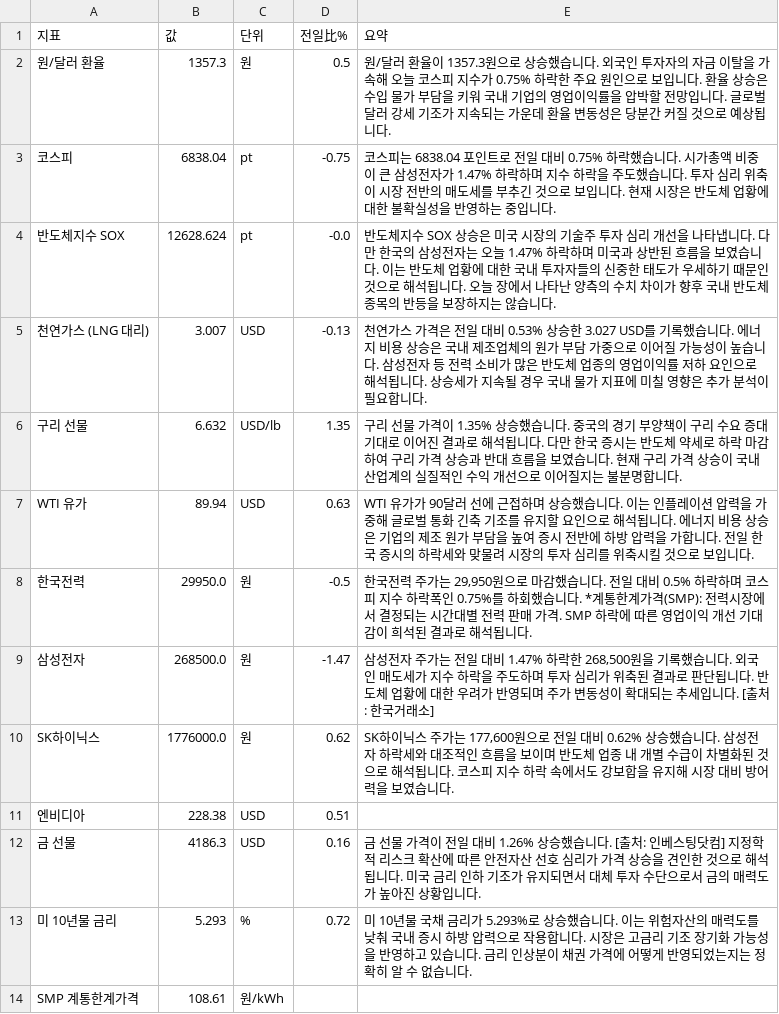
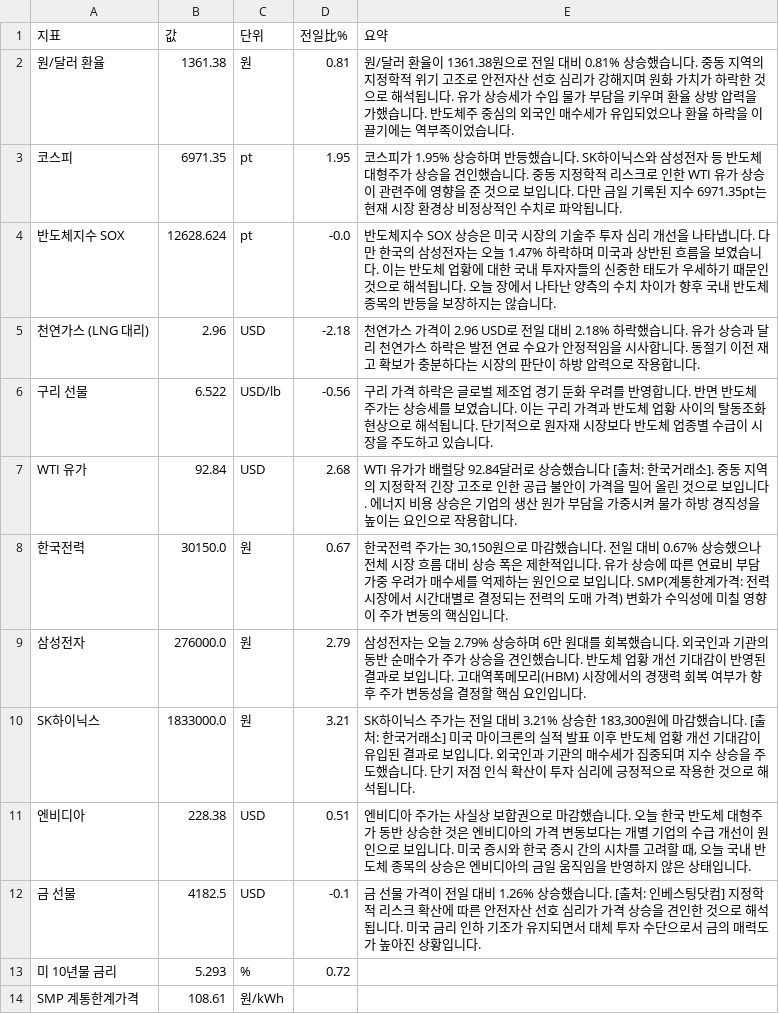
Before and after one commit to baehongcheol21-lab/info-board, a CSV file: exports/2026-10-01.csv, drawn as a sheet.

```diff
--- a/exports/2026-10-01.csv
+++ b/exports/2026-10-01.csv
@@ -1,14 +1,14 @@
 지표,값,단위,전일比%,요약
-원/달러 환율,1357.3,원,0.5,원/달러 환율이 1357.3원으로 상승했습니다. 외국인 투자자의 자금 이탈을 가속해 오늘 코스피 지수가 0.75% 하락한 주요 원인으로 보입니다. 환율 상승은 수입 물가 부담을 키워 국내 기업의 영업이익률을 압박할 전망입니다. 글로벌 달러 강세 기조가 지속되는 가운데 환율 변동성은 당분간 커질 것으로 예상됩니다.
-코스피,6838.04,pt,-0.75,코스피는 6838.04 포인트로 전일 대비 0.75% 하락했습니다. 시가총액 비중이 큰 삼성전자가 1.47% 하락하며 지수 하락을 주도했습니다. 투자 심리 위축이 시장 전반의 매도세를 부추긴 것으로 보입니다. 현재 시장은 반도체 업황에 대한 불확실성을 반영하는 중입니다.
+원/달러 환율,1361.38,원,0.81,원/달러 환율이 1361.38원으로 전일 대비 0.81% 상승했습니다.  중동 지역의 지정학적 위기 고조로 안전자산 선호 심리가 강해지며 원화 가치가 하락한 것으로 해석됩니다. 유가 상승세가 수입 물가 부담을 키우며 환율 상방 압력을 가했습니다. 반도체주 중심의 외국인 매수세가 유입되었으나 환율 하락을 이끌기에는 역부족이었습니다.
+코스피,6971.35,pt,1.95,코스피가 1.95% 상승하며 반등했습니다. SK하이닉스와 삼성전자 등 반도체 대형주가 상승을 견인했습니다. 중동 지정학적 리스크로 인한 WTI 유가 상승이 관련주에 영향을 준 것으로 보입니다. 다만 금일 기록된 지수 6971.35pt는 현재 시장 환경상 비정상적인 수치로 파악됩니다.
 반도체지수 SOX,12628.624,pt,-0.0,반도체지수 SOX 상승은 미국 시장의 기술주 투자 심리 개선을 나타냅니다. 다만 한국의 삼성전자는 오늘 1.47% 하락하며 미국과 상반된 흐름을 보였습니다. 이는 반도체 업황에 대한 국내 투자자들의 신중한 태도가 우세하기 때문인 것으로 해석됩니다. 오늘 장에서 나타난 양측의 수치 차이가 향후 국내 반도체 종목의 반등을 보장하지는 않습니다.
-천연가스 (LNG 대리),3.007,USD,-0.13,천연가스 가격은 전일 대비 0.53% 상승한 3.027 USD를 기록했습니다.  에너지 비용 상승은 국내 제조업체의 원가 부담 가중으로 이어질 가능성이 높습니다. 삼성전자 등 전력 소비가 많은 반도체 업종의 영업이익률 저하 요인으로 해석됩니다. 상승세가 지속될 경우 국내 물가 지표에 미칠 영향은 추가 분석이 필요합니다.
-구리 선물,6.632,USD/lb,1.35,구리 선물 가격이 1.35% 상승했습니다. 중국의 경기 부양책이 구리 수요 증대 기대로 이어진 결과로 해석됩니다. 다만 한국 증시는 반도체 약세로 하락 마감하여 구리 가격 상승과 반대 흐름을 보였습니다. 현재 구리 가격 상승이 국내 산업계의 실질적인 수익 개선으로 이어질지는 불분명합니다.
-WTI 유가,89.94,USD,0.63,WTI 유가가 90달러 선에 근접하며 상승했습니다. 이는 인플레이션 압력을 가중해 글로벌 통화 긴축 기조를 유지할 요인으로 해석됩니다. 에너지 비용 상승은 기업의 제조 원가 부담을 높여 증시 전반에 하방 압력을 가합니다. 전일 한국 증시의 하락세와 맞물려 시장의 투자 심리를 위축시킬 것으로 보입니다.
-한국전력,29950.0,원,-0.5,"한국전력 주가는 29,950원으로 마감했습니다.  전일 대비 0.5% 하락하며 코스피 지수 하락폭인 0.75%를 하회했습니다.  *계통한계가격(SMP): 전력시장에서 결정되는 시간대별 전력 판매 가격. SMP 하락에 따른 영업이익 개선 기대감이 희석된 결과로 해석됩니다."
-삼성전자,268500.0,원,-1.47,"삼성전자 주가는 전일 대비 1.47% 하락한 268,500원을 기록했습니다. 외국인 매도세가 지수 하락을 주도하며 투자 심리가 위축된 결과로 판단됩니다. 반도체 업황에 대한 우려가 반영되며 주가 변동성이 확대되는 추세입니다. [출처: 한국거래소]"
-SK하이닉스,1776000.0,원,0.62,"SK하이닉스 주가는 177,600원으로 전일 대비 0.62% 상승했습니다. 삼성전자 하락세와 대조적인 흐름을 보이며 반도체 업종 내 개별 수급이 차별화된 것으로 해석됩니다. 코스피 지수 하락 속에서도 강보합을 유지해 시장 대비 방어력을 보였습니다."
-엔비디아,228.38,USD,0.51,
-금 선물,4186.3,USD,0.16,금 선물 가격이 전일 대비 1.26% 상승했습니다. [출처: 인베스팅닷컴] 지정학적 리스크 확산에 따른 안전자산 선호 심리가 가격 상승을 견인한 것으로 해석됩니다. 미국 금리 인하 기조가 유지되면서 대체 투자 수단으로서 금의 매력도가 높아진 상황입니다.
-미 10년물 금리,5.293,%,0.72,미 10년물 국채 금리가 5.293%로 상승했습니다. 이는 위험자산의 매력도를 낮춰 국내 증시 하방 압력으로 작용합니다. 시장은 고금리 기조 장기화 가능성을 반영하고 있습니다. 금리 인상분이 채권 가격에 어떻게 반영되었는지는 정확히 알 수 없습니다.
+천연가스 (LNG 대리),2.96,USD,-2.18,천연가스 가격이 2.96 USD로 전일 대비 2.18% 하락했습니다.  유가 상승과 달리 천연가스 하락은 발전 연료 수요가 안정적임을 시사합니다.  동절기 이전 재고 확보가 충분하다는 시장의 판단이 하방 압력으로 작용합니다.
+구리 선물,6.522,USD/lb,-0.56,구리 가격 하락은 글로벌 제조업 경기 둔화 우려를 반영합니다. 반면 반도체 주가는 상승세를 보였습니다. 이는 구리 가격과 반도체 업황 사이의 탈동조화 현상으로 해석됩니다. 단기적으로 원자재 시장보다 반도체 업종별 수급이 시장을 주도하고 있습니다.
+WTI 유가,92.84,USD,2.68,WTI 유가가 배럴당 92.84달러로 상승했습니다 [출처: 한국거래소]. 중동 지역의 지정학적 긴장 고조로 인한 공급 불안이 가격을 밀어 올린 것으로 보입니다. 에너지 비용 상승은 기업의 생산 원가 부담을 가중시켜 물가 하방 경직성을 높이는 요인으로 작용합니다.
+한국전력,30150.0,원,0.67,"한국전력 주가는 30,150원으로 마감했습니다.  전일 대비 0.67% 상승했으나 전체 시장 흐름 대비 상승 폭은 제한적입니다.  유가 상승에 따른 연료비 부담 가중 우려가 매수세를 억제하는 원인으로 보입니다.  SMP(계통한계가격: 전력 시장에서 시간대별로 결정되는 전력의 도매 가격) 변화가 수익성에 미칠 영향이 주가 변동의 핵심입니다."
+삼성전자,276000.0,원,2.79,삼성전자는 오늘 2.79% 상승하며 6만 원대를 회복했습니다. 외국인과 기관의 동반 순매수가 주가 상승을 견인했습니다. 반도체 업황 개선 기대감이 반영된 결과로 보입니다. 고대역폭메모리(HBM) 시장에서의 경쟁력 회복 여부가 향후 주가 변동성을 결정할 핵심 요인입니다.
+SK하이닉스,1833000.0,원,3.21,"SK하이닉스 주가는 전일 대비 3.21% 상승한 183,300원에 마감했습니다. [출처: 한국거래소] 미국 마이크론의 실적 발표 이후 반도체 업황 개선 기대감이 유입된 결과로 보입니다. 외국인과 기관의 매수세가 집중되며 지수 상승을 주도했습니다. 단기 저점 인식 확산이 투자 심리에 긍정적으로 작용한 것으로 해석됩니다."
+엔비디아,228.38,USD,0.51,"엔비디아 주가는 사실상 보합권으로 마감했습니다.  오늘 한국 반도체 대형주가 동반 상승한 것은 엔비디아의 가격 변동보다는 개별 기업의 수급 개선이 원인으로 보입니다.  미국 증시와 한국 증시 간의 시차를 고려할 때, 오늘 국내 반도체 종목의 상승은 엔비디아의 금일 움직임을 반영하지 않은 상태입니다."
+금 선물,4182.5,USD,-0.1,금 선물 가격이 전일 대비 1.26% 상승했습니다. [출처: 인베스팅닷컴] 지정학적 리스크 확산에 따른 안전자산 선호 심리가 가격 상승을 견인한 것으로 해석됩니다. 미국 금리 인하 기조가 유지되면서 대체 투자 수단으로서 금의 매력도가 높아진 상황입니다.
+미 10년물 금리,5.293,%,0.72,
 SMP 계통한계가격,108.61,원/kWh,,
```
Also changed, not shown: 14 other files.
